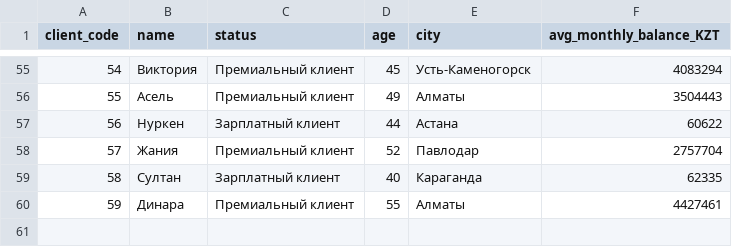
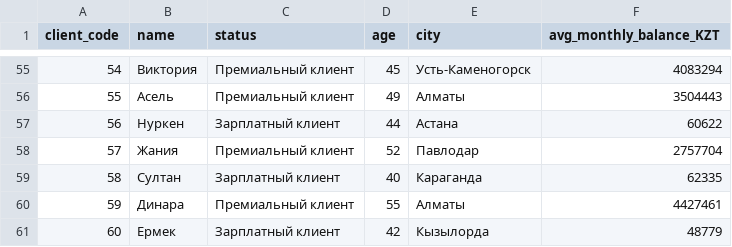
Before and after one commit to makhambetali/bcc, a CSV file: case1/clients.csv, drawn as a sheet; only a part is shown, gaps mark what is left out.

```diff
--- a/case1/clients.csv
+++ b/case1/clients.csv
@@ -60 +60,2 @@
 59,Динара,Премиальный клиент,55,Алматы,4427461
+60,Ермек,Зарплатный клиент,42,Кызылорда,48779
```
Also changed, not shown: 12 other files.
